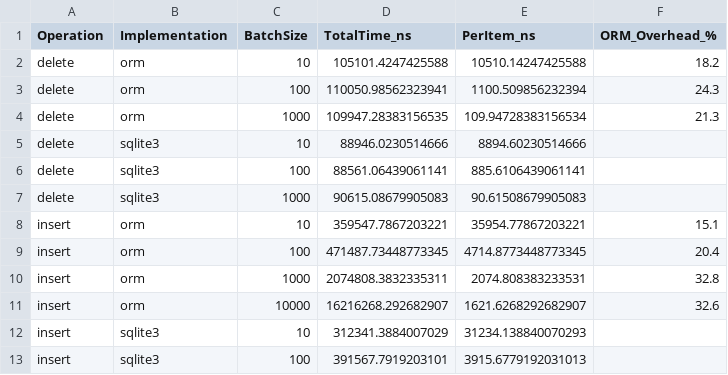
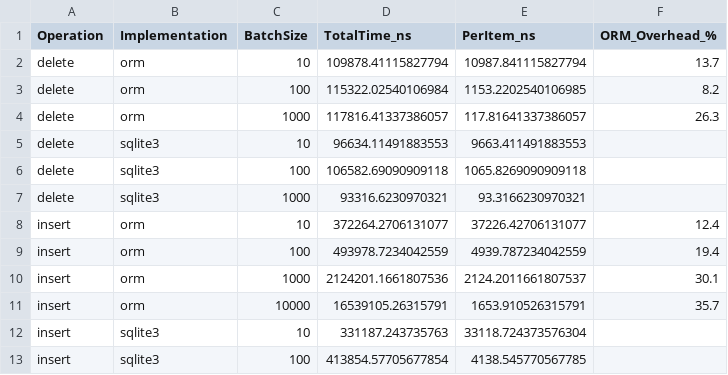
Before and after one commit to Chronos22220399/orm_playground, a CSV file: bench/data/file_benchmark.csv, drawn as a sheet; only a part is shown; the diff covers the shown part only.

```diff
--- a/bench/data/file_benchmark.csv
+++ b/bench/data/file_benchmark.csv
@@ -1,13 +1,13 @@
 Operation,Implementation,BatchSize,TotalTime_ns,PerItem_ns,ORM_Overhead_%
-delete,orm,10,105101.4247425588,10510.14247425588,18.2
-delete,orm,100,110050.98562323941,1100.509856232394,24.3
-delete,orm,1000,109947.28383156535,109.94728383156534,21.3
-delete,sqlite3,10,88946.0230514666,8894.60230514666,
-delete,sqlite3,100,88561.06439061141,885.6106439061141,
-delete,sqlite3,1000,90615.08679905083,90.61508679905083,
-insert,orm,10,359547.7867203221,35954.77867203221,15.1
-insert,orm,100,471487.73448773345,4714.8773448773345,20.4
-insert,orm,1000,2074808.3832335311,2074.808383233531,32.8
-insert,orm,10000,16216268.292682907,1621.6268292682907,32.6
-insert,sqlite3,10,312341.3884007029,31234.138840070293,
-insert,sqlite3,100,391567.7919203101,3915.6779192031013,
+delete,orm,10,109878.41115827794,10987.841115827794,13.7
+delete,orm,100,115322.02540106984,1153.2202540106985,8.2
+delete,orm,1000,117816.41337386057,117.81641337386057,26.3
+delete,sqlite3,10,96634.11491883553,9663.411491883553,
+delete,sqlite3,100,106582.69090909118,1065.8269090909118,
+delete,sqlite3,1000,93316.6230970321,93.3166230970321,
+insert,orm,10,372264.2706131077,37226.42706131077,12.4
+insert,orm,100,493978.7234042559,4939.787234042559,19.4
+insert,orm,1000,2124201.1661807536,2124.2011661807537,30.1
+insert,orm,10000,16539105.26315791,1653.910526315791,35.7
+insert,sqlite3,10,331187.243735763,33118.724373576304,
+insert,sqlite3,100,413854.57705677854,4138.545770567785,
```
Also changed, not shown: 38 edited cells elsewhere in this file, bench/data/comprehensive_results.csv, 33 other files.
